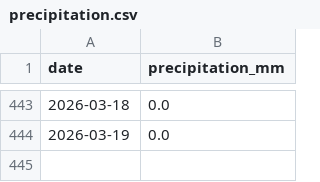
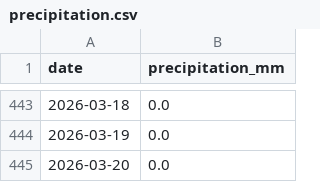
Before and after one commit to jura39bot/morez-meteo, a CSV file: data/precipitation.csv, drawn as a sheet; only a part is shown, gaps mark what is left out; the diff names each change by its address in the sheet, - before the commit and + after, or states it on an @@ line.

Commit message:
data: précipitations 2026-03-20 (+1 jours)

```diff
--- a/data/precipitation.csv
+++ b/data/precipitation.csv
+row 445: 2026-03-20 | 0.0
```
Also changed, not shown: 2 other files.
